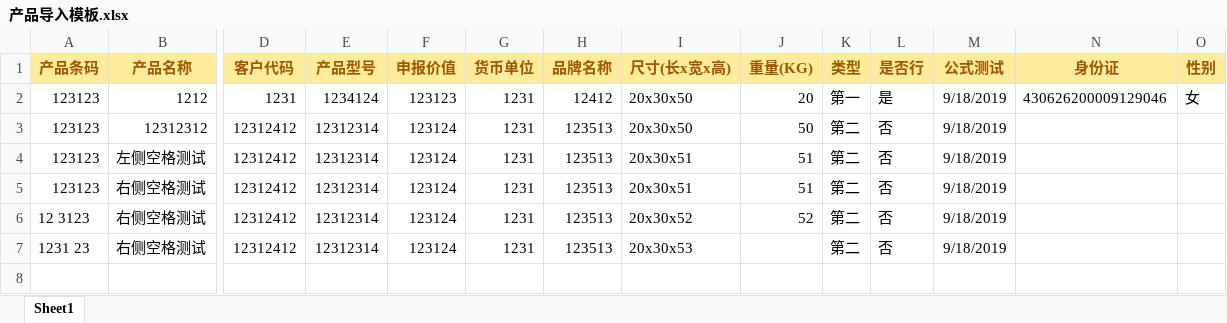
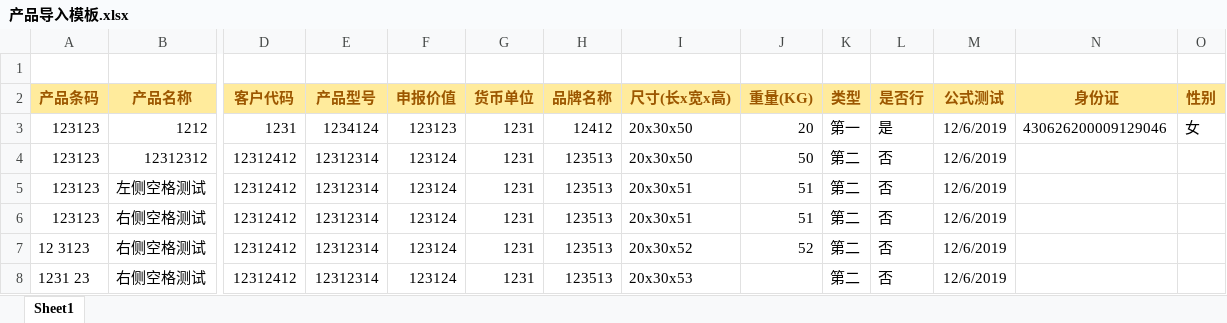
Before and after one commit to dotnetcore/Magicodes.IE, an Excel workbook: src/Magicodes.ExporterAndImporter.Tests/TestFiles/Import/产品导入模板.xlsx, sheet Sheet1, drawn as a sheet; only a part is shown, gaps mark what is left out; values as stored, in another font and other column widths than the file's, no borders; addresses are those after the commit; rows hold the shown columns only; the diff names each change by its address in the sheet, - before the commit and + after, or states it on an @@ line.

Commit message:
- 【Nuget】版本更新到1.4.14 - 【重构】大量重构  - 移除部分未使用的代码  - 将TemplateFileInfo重命名为ExportFileInfo  - 将IExporterByTemplate接口拆分为4个接口：IExportListFileByTemplate, IExportListStringByTemplate, IExportStringByTemplate, IExportFileByTemplate，并修改相关实现  - 重构ImportHelper部分代码 - 【导入】修复导入Excel时表头设置的问题，已对此编写单元测试，见【产品信息导入】 - 【完善】编写ExportAsByteArray对于DataTable的单元测试，ExportWordFileByTemplate_Test

```diff
--- a/src/Magicodes.ExporterAndImporter.Tests/TestFiles/Import/产品导入模板.xlsx (sheet Sheet1)
+++ b/src/Magicodes.ExporterAndImporter.Tests/TestFiles/Import/产品导入模板.xlsx (sheet Sheet1)
+row 1: (empty)
-M3:M8 (公式测试): 9/18/2019
+M3:M8 (公式测试): 12/6/2019
```
Also changed, not shown: formulas that keep their value, 23 other files.
